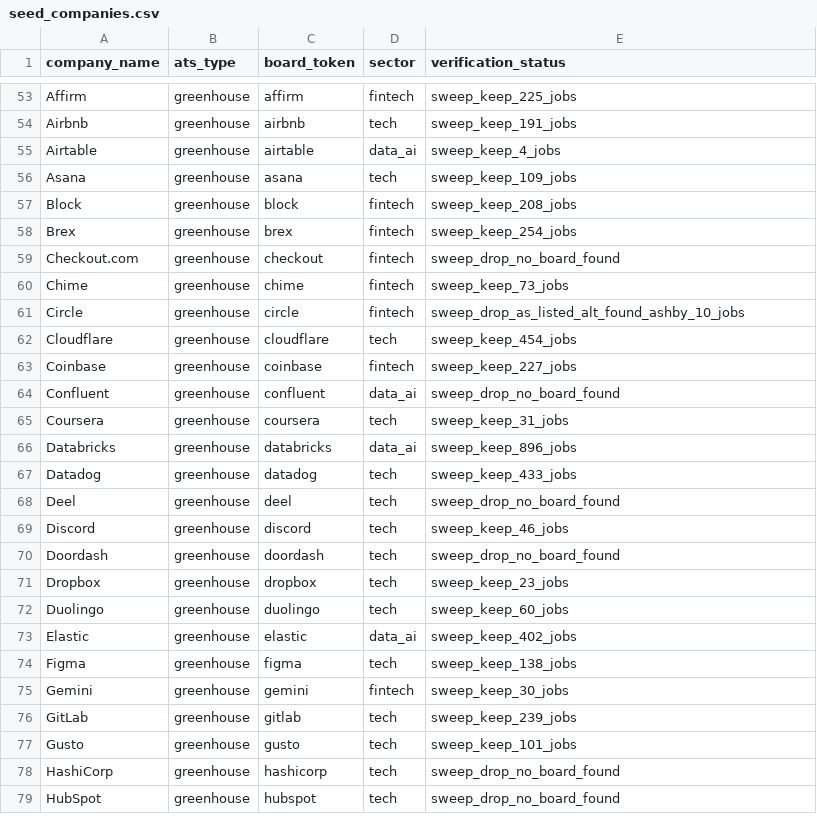
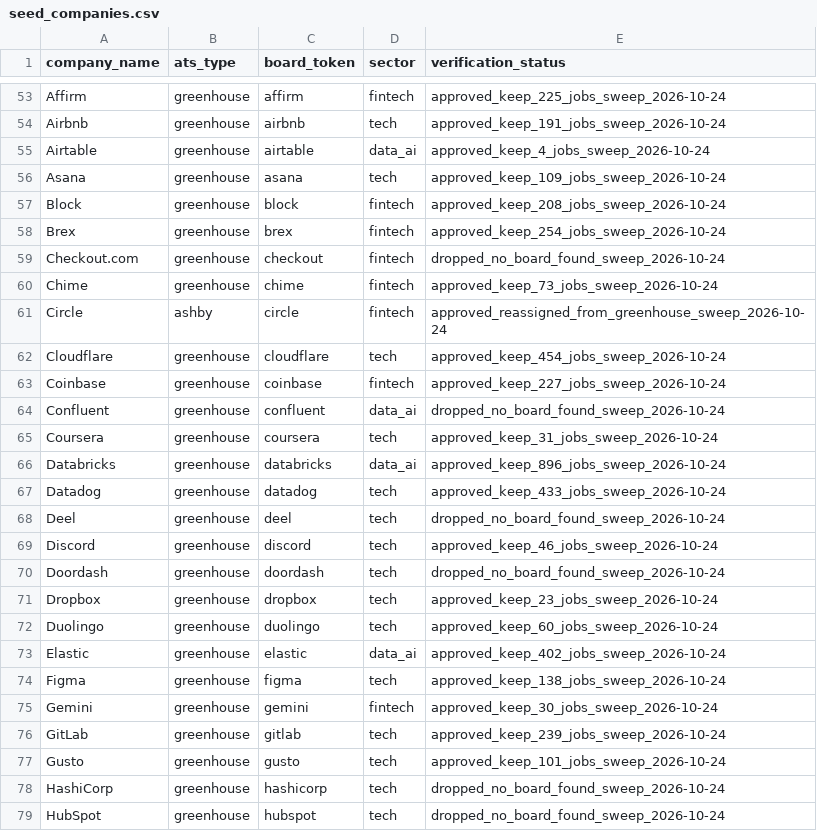
Before and after one commit to sunil8446/reqwatch, a CSV file: seed/seed_companies.csv, drawn as a sheet; only a part is shown, gaps mark what is left out; the diff covers the shown part only; the diff names each change by its address in the sheet, - before the commit and + after, or states it on an @@ line.

Commit message:
Filter-first ingestion: title filter v1 before content fetch/storage, listed/kept/stored per board, approved seed (98 active incl SpaceX, 6 inactive, 46 dropped)

```diff
--- a/seed/seed_companies.csv
+++ b/seed/seed_companies.csv
-E53 (verification_status): sweep_keep_225_jobs
+E53 (verification_status): approved_keep_225_jobs_sweep_2026-10-24
-E54 (verification_status): sweep_keep_191_jobs
+E54 (verification_status): approved_keep_191_jobs_sweep_2026-10-24
-E55 (verification_status): sweep_keep_4_jobs
+E55 (verification_status): approved_keep_4_jobs_sweep_2026-10-24
-E56 (verification_status): sweep_keep_109_jobs
+E56 (verification_status): approved_keep_109_jobs_sweep_2026-10-24
-E57 (verification_status): sweep_keep_208_jobs
+E57 (verification_status): approved_keep_208_jobs_sweep_2026-10-24
-E58 (verification_status): sweep_keep_254_jobs
+E58 (verification_status): approved_keep_254_jobs_sweep_2026-10-24
-E59 (verification_status): sweep_drop_no_board_found
+E59 (verification_status): dropped_no_board_found_sweep_2026-10-24
-E60 (verification_status): sweep_keep_73_jobs
+E60 (verification_status): approved_keep_73_jobs_sweep_2026-10-24
-B61 (ats_type): greenhouse
+B61 (ats_type): ashby
-E61 (verification_status): sweep_drop_as_listed_alt_found_ashby_10_jobs
+E61 (verification_status): approved_reassigned_from_greenhouse_sweep_2026-10-24
-E62 (verification_status): sweep_keep_454_jobs
+E62 (verification_status): approved_keep_454_jobs_sweep_2026-10-24
-E63 (verification_status): sweep_keep_227_jobs
+E63 (verification_status): approved_keep_227_jobs_sweep_2026-10-24
-E64 (verification_status): sweep_drop_no_board_found
+E64 (verification_status): dropped_no_board_found_sweep_2026-10-24
-E65 (verification_status): sweep_keep_31_jobs
+E65 (verification_status): approved_keep_31_jobs_sweep_2026-10-24
-E66 (verification_status): sweep_keep_896_jobs
+E66 (verification_status): approved_keep_896_jobs_sweep_2026-10-24
-E67 (verification_status): sweep_keep_433_jobs
+E67 (verification_status): approved_keep_433_jobs_sweep_2026-10-24
-E68 (verification_status): sweep_drop_no_board_found
+E68 (verification_status): dropped_no_board_found_sweep_2026-10-24
-E69 (verification_status): sweep_keep_46_jobs
+E69 (verification_status): approved_keep_46_jobs_sweep_2026-10-24
-E70 (verification_status): sweep_drop_no_board_found
+E70 (verification_status): dropped_no_board_found_sweep_2026-10-24
-E71 (verification_status): sweep_keep_23_jobs
+E71 (verification_status): approved_keep_23_jobs_sweep_2026-10-24
-E72 (verification_status): sweep_keep_60_jobs
+E72 (verification_status): approved_keep_60_jobs_sweep_2026-10-24
-E73 (verification_status): sweep_keep_402_jobs
+E73 (verification_status): approved_keep_402_jobs_sweep_2026-10-24
-E74 (verification_status): sweep_keep_138_jobs
+E74 (verification_status): approved_keep_138_jobs_sweep_2026-10-24
-E75 (verification_status): sweep_keep_30_jobs
+E75 (verification_status): approved_keep_30_jobs_sweep_2026-10-24
-E76 (verification_status): sweep_keep_239_jobs
+E76 (verification_status): approved_keep_239_jobs_sweep_2026-10-24
-E77 (verification_status): sweep_keep_101_jobs
+E77 (verification_status): approved_keep_101_jobs_sweep_2026-10-24
-E78:E79 (verification_status): sweep_drop_no_board_found
+E78:E79 (verification_status): dropped_no_board_found_sweep_2026-10-24
```
Also changed, not shown: 153 edited cells elsewhere in this file, 9 other files.
